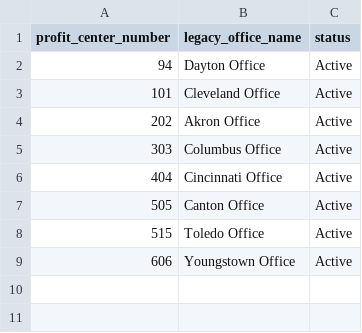
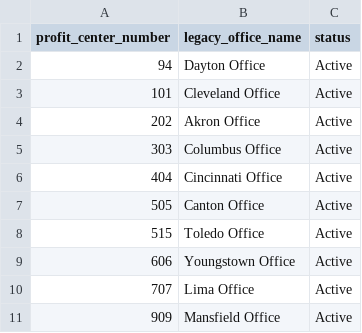
Before and after one commit to rahul-neogi-exavalu/Dirty_excel_cleaner, a CSV file: enhancements/test-files/lotl_seed.csv, drawn as a sheet; the diff names each change by its address in the sheet, - before the commit and + after, or states it on an @@ line.

Commit message:
enhancements

```diff
--- a/enhancements/test-files/lotl_seed.csv
+++ b/enhancements/test-files/lotl_seed.csv
+row 10: 707 | Lima Office | Active
+row 11: 909 | Mansfield Office | Active
```
Also changed, not shown: 21 other files.
